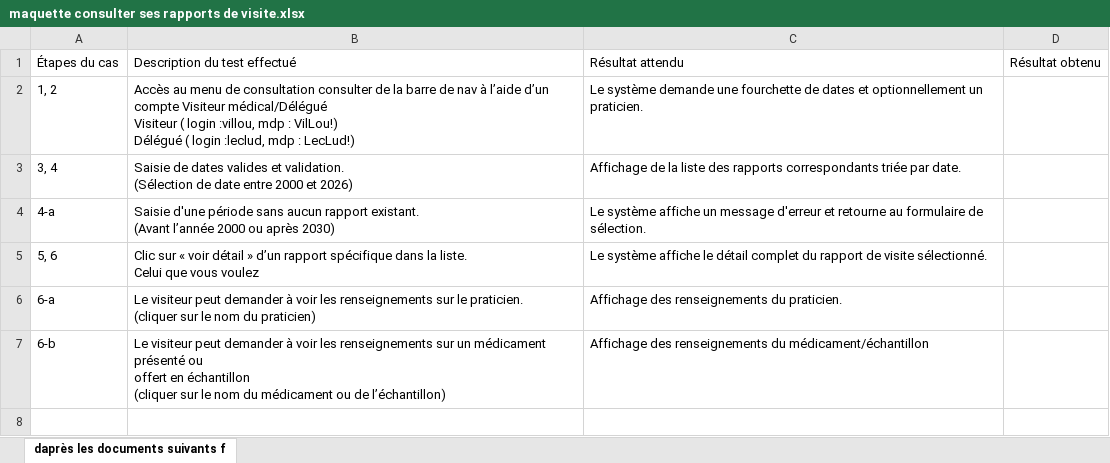
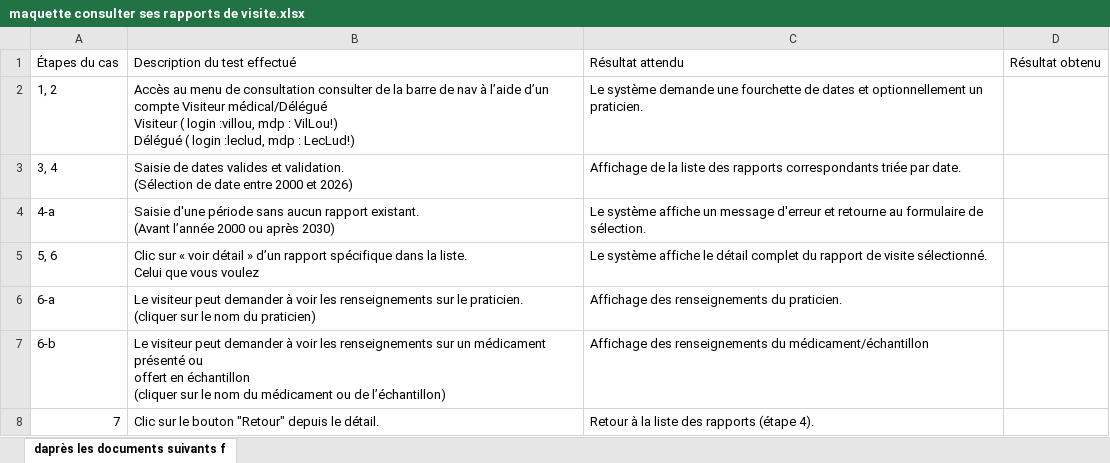
Before and after one commit to xeanoob/GSBcompterendu, an Excel workbook: TestsMaquettesFonctionnelles/Ambroise/maquette consulter ses rapports de visite.xlsx, sheet daprès les documents suivants f, drawn as a sheet; values as stored, in another font and other column widths than the file's, no borders; the diff names each change by its address in the sheet, - before the commit and + after, or states it on an @@ line.

```diff
--- a/TestsMaquettesFonctionnelles/Ambroise/maquette consulter ses rapports de visite.xlsx (sheet daprès les documents suivants f)
+++ b/TestsMaquettesFonctionnelles/Ambroise/maquette consulter ses rapports de visite.xlsx (sheet daprès les documents suivants f)
+row 8: 7 | Clic sur le bouton "Retour" depuis le détail. | Retour à la liste des rapports (étape 4).
```
Also changed, not shown: TestsMaquettesFonctionnelles/Ambroise/maquette consulter l'historique des rapports de visite de sa région.xlsx.
